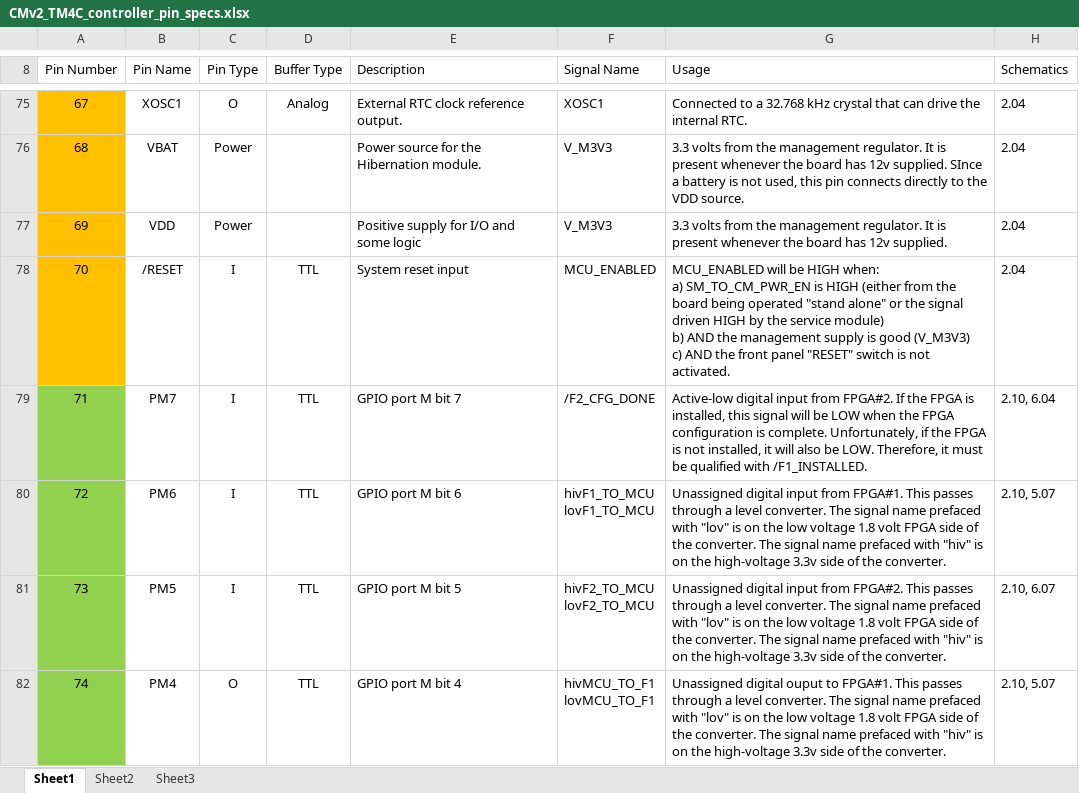
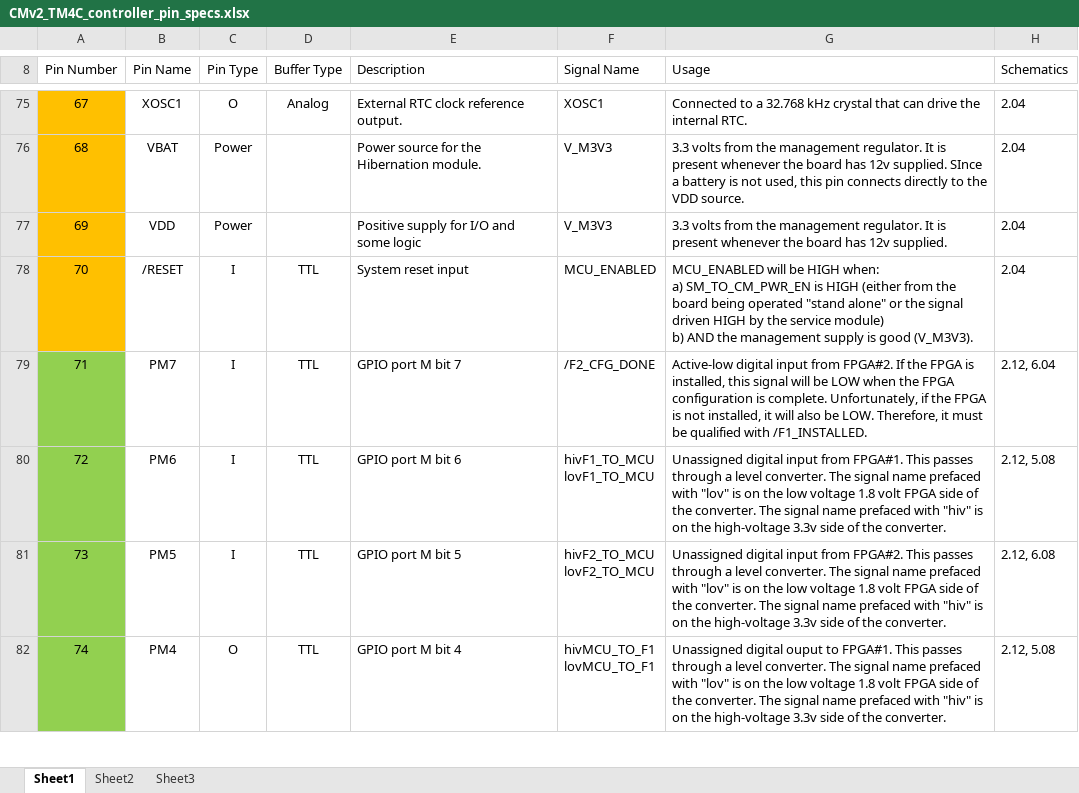
Before and after one commit to mfkiwl/Cornell_CM_Rev2_HW, an Excel workbook: Docs/CMv2_TM4C_controller_pin_specs.xlsx, sheet Sheet1, drawn as a sheet; only a part is shown, gaps mark what is left out; values as stored, in another font and other column widths than the file's, no borders; ↵ is a line break in a cell; the diff covers the shown part only; the diff names each change by its address in the sheet, - before the commit and + after, or states it on an @@ line.

Commit message:
Updated schematic page numbers

```diff
--- a/Docs/CMv2_TM4C_controller_pin_specs.xlsx (sheet Sheet1)
+++ b/Docs/CMv2_TM4C_controller_pin_specs.xlsx (sheet Sheet1)
-G78 (Usage): …is good (V_M3V3) ↵ c) AND the front panel "RESET" switch is not activated.
+G78 (Usage): …is good (V_M3V3).
-H79 (Schematics): 2.10, 6.04
+H79 (Schematics): 2.12, 6.04
-H80 (Schematics): 2.10, 5.07
+H80 (Schematics): 2.12, 5.08
-H81 (Schematics): 2.10, 6.07
+H81 (Schematics): 2.12, 6.08
-H82 (Schematics): 2.10, 5.07
+H82 (Schematics): 2.12, 5.08
```
Also changed, not shown: 28 edited cells elsewhere in this sheet.
